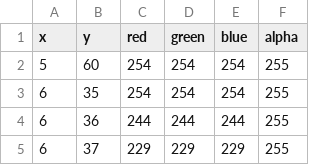
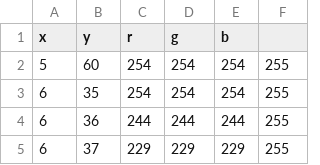
Before and after one commit to MahiaRahman9971/eng195BD, a CSV file: data/newImgData2.csv, drawn as a sheet; only a part is shown.

```diff
--- a/data/newImgData2.csv
+++ b/data/newImgData2.csv
@@ -1,2 +1,2 @@
-x,y,red,green,blue,alpha
+x,y,r,g,b,
 5,60,254,254,254,255
```
Also changed, not shown: 3 other files.
